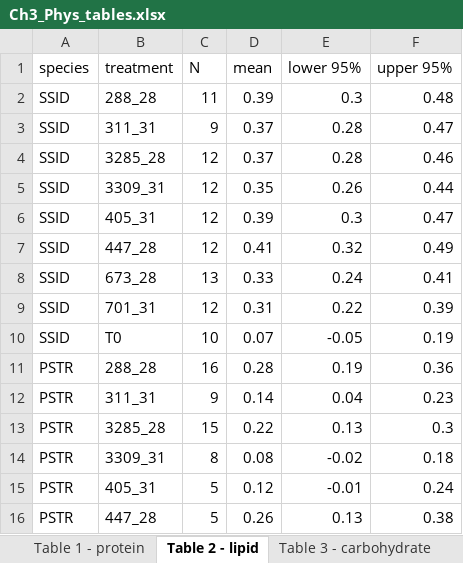
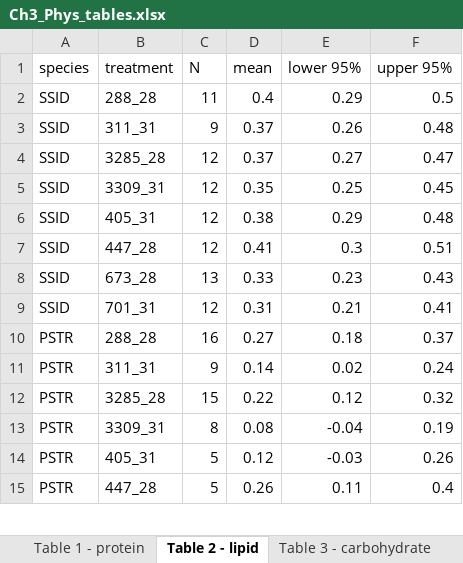
Before and after one commit to seabove7/Bove_CoralPhysiology, an Excel workbook: Ch3_Phys_tables.xlsx, sheet Table 2 - lipid, drawn as a sheet; only a part is shown; values as stored, in another font and other column widths than the file's, no borders; removed rows and columns are numbered as before the commit, all else as after; the diff covers the shown part only; the diff names each change by its address in the sheet, - before the commit and + after, or states it on an @@ line.

Commit message:
T0 plasticity analyses and supp tables

```diff
--- a/Ch3_Phys_tables.xlsx (sheet Table 2 - lipid)
+++ b/Ch3_Phys_tables.xlsx (sheet Table 2 - lipid)
-D2 (mean): 0.39
+D2 (mean): 0.4
-E2 (lower 95%): 0.3
+E2 (lower 95%): 0.29
-F2 (upper 95%): 0.48
+F2 (upper 95%): 0.5
-E3 (lower 95%): 0.28
+E3 (lower 95%): 0.26
-F3 (upper 95%): 0.47
+F3 (upper 95%): 0.48
-E4 (lower 95%): 0.28
+E4 (lower 95%): 0.27
-F4 (upper 95%): 0.46
+F4 (upper 95%): 0.47
-E5 (lower 95%): 0.26
+E5 (lower 95%): 0.25
-F5 (upper 95%): 0.44
+F5 (upper 95%): 0.45
-D6 (mean): 0.39
+D6 (mean): 0.38
-E6 (lower 95%): 0.3
+E6 (lower 95%): 0.29
-F6 (upper 95%): 0.47
+F6 (upper 95%): 0.48
-E7 (lower 95%): 0.32
+E7 (lower 95%): 0.3
-F7 (upper 95%): 0.49
+F7 (upper 95%): 0.51
-E8 (lower 95%): 0.24
+E8 (lower 95%): 0.23
-F8 (upper 95%): 0.41
+F8 (upper 95%): 0.43
-E9 (lower 95%): 0.22
+E9 (lower 95%): 0.21
-F9 (upper 95%): 0.39
+F9 (upper 95%): 0.41
-row 10: SSID | T0 | 10 | 0.07 | -0.05 | 0.19
-D10 (mean): 0.28
+D10 (mean): 0.27
-E10 (lower 95%): 0.19
+E10 (lower 95%): 0.18
-F10 (upper 95%): 0.36
+F10 (upper 95%): 0.37
-E11 (lower 95%): 0.04
+E11 (lower 95%): 0.02
-F11 (upper 95%): 0.23
+F11 (upper 95%): 0.24
-E12 (lower 95%): 0.13
+E12 (lower 95%): 0.12
-F12 (upper 95%): 0.3
+F12 (upper 95%): 0.32
-E13 (lower 95%): -0.02
+E13 (lower 95%): -0.04
-F13 (upper 95%): 0.18
+F13 (upper 95%): 0.19
-E14 (lower 95%): -0.01
+E14 (lower 95%): -0.03
-F14 (upper 95%): 0.24
+F14 (upper 95%): 0.26
-E15 (lower 95%): 0.13
+E15 (lower 95%): 0.11
-F15 (upper 95%): 0.38
+F15 (upper 95%): 0.4
```
Also changed, not shown: 2 removed rows and 20 edited cells elsewhere in this sheet, sheet Table 5 - chlorophyll, sheet Table 4 - density, sheet Table 3 - carbohydrate, sheet Table 6 - total host, sheet Table 1 - protein, other sheet tabs, 20 other files.
